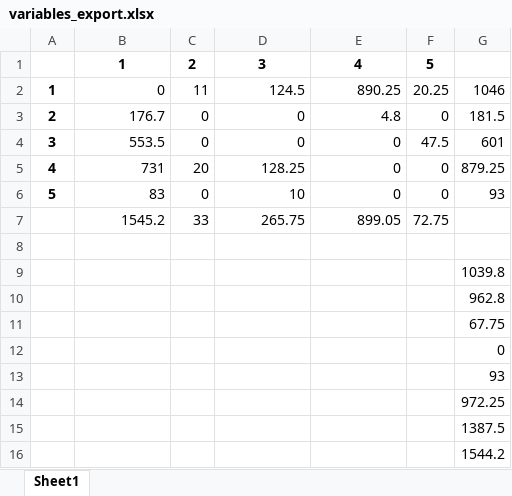
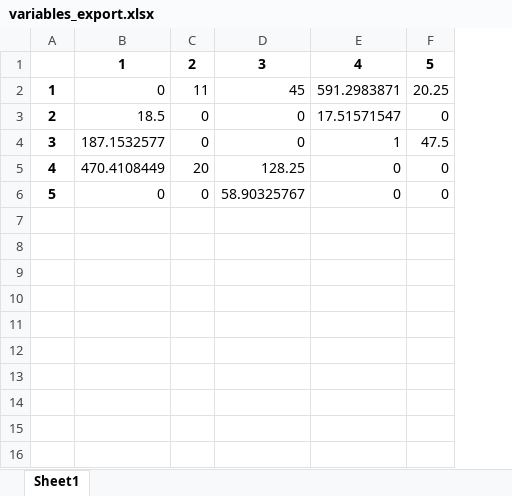
Before and after one commit to enzokgomes/PlanejamentoEstocasticoDeRotas, an Excel workbook: variables_export.xlsx, sheet Sheet1, drawn as a sheet; values as stored, in another font and other column widths than the file's, no borders; the diff names each change by its address in the sheet, - before the commit and + after, or states it on an @@ line.

```diff
--- a/variables_export.xlsx (sheet Sheet1)
+++ b/variables_export.xlsx (sheet Sheet1)
-column G, rows 2-6: 1046 | 181.5 | 601 | 879.25 | 93
-D2: 124.5
+D2: 45
-E2: 890.25
+E2: 591.2983871
-B3: 176.7
+B3: 18.5
-E3: 4.8
+E3: 17.51571547
-B4: 553.5
+B4: 187.1532577
-E4: 0
+E4: 1
-B5: 731
+B5: 470.4108449
-B6: 83
+B6: 0
-D6: 10
+D6: 58.90325767
-row 7:  | 1545.2 | 33 | 265.75 | 899.05 | 72.75
-row 8: (empty)
-row 9:  |  |  |  |  |  | 1039.8
-row 10:  |  |  |  |  |  | 962.8
-row 11:  |  |  |  |  |  | 67.75
-row 12:  |  |  |  |  |  | 0
-row 13:  |  |  |  |  |  | 93
-row 14:  |  |  |  |  |  | 972.25
-row 15:  |  |  |  |  |  | 1387.5
-row 16:  |  |  |  |  |  | 1544.2
```
Also changed, not shown: Dados/Modelo.xlsx, 7 other files.
